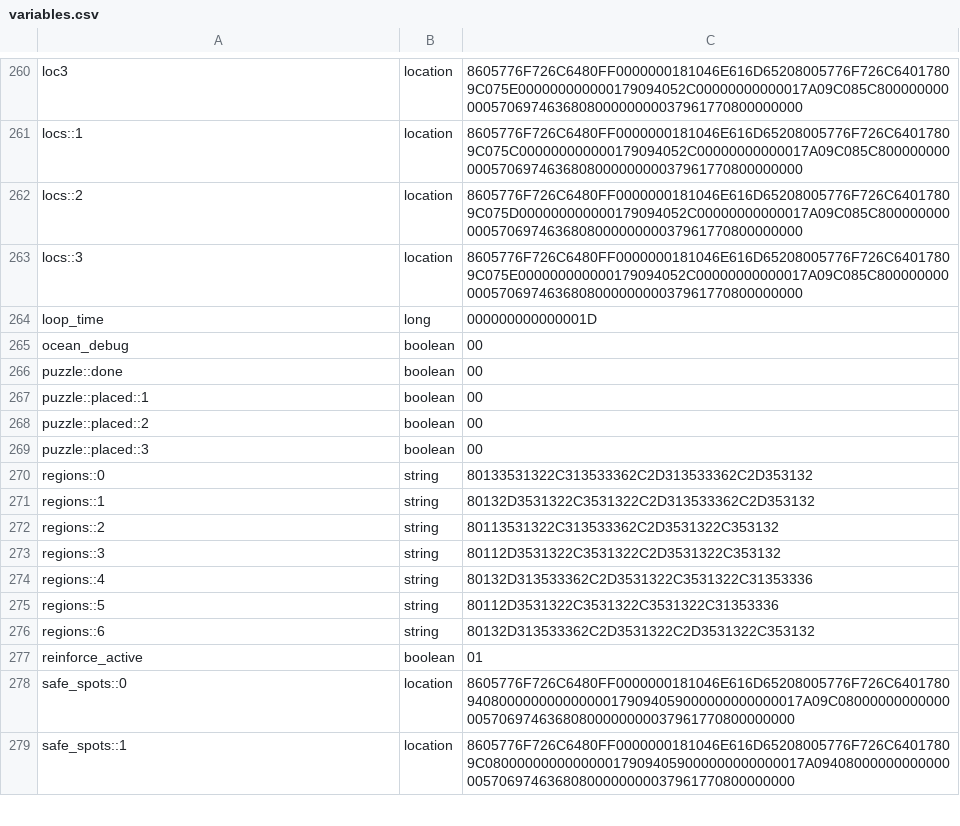
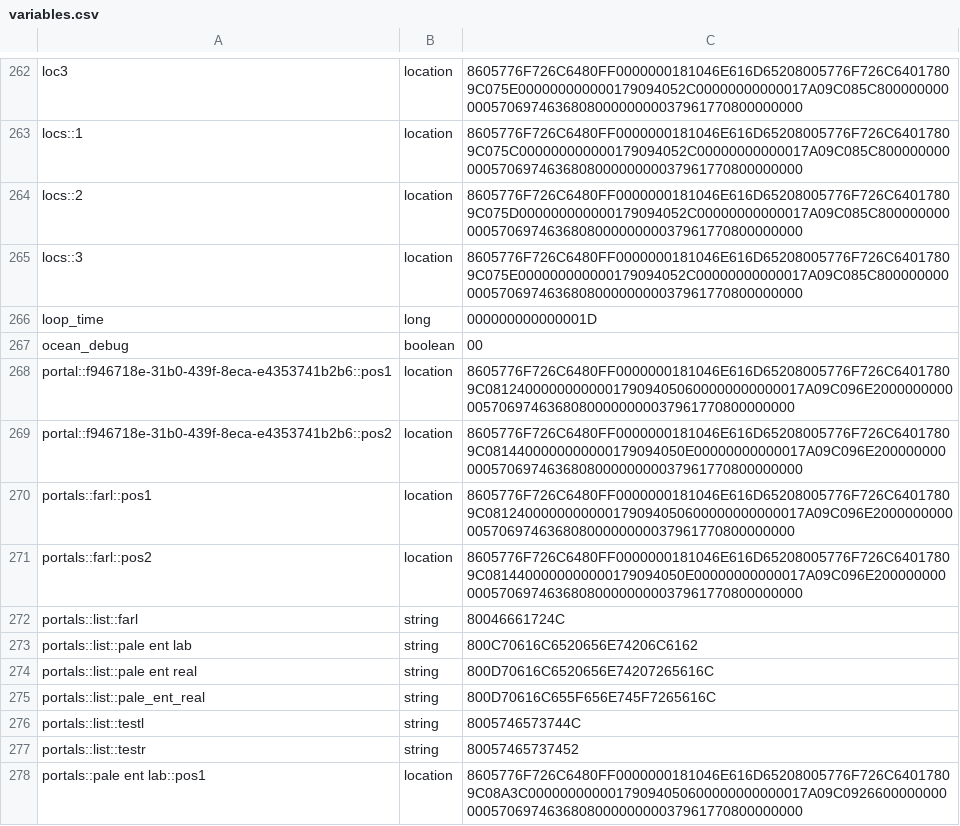
Before and after one commit to itaisinger/TwinVeils, a CSV file: servers/world server/plugins/Skript/variables.csv, drawn as a sheet; only a part is shown, gaps mark what is left out; the shorter side is filled out with more unchanged rows; the diff covers the shown part only.

Commit message:
portal script and base mazes pasted inside

```diff
--- a/servers/world server/plugins/Skript/variables.csv
+++ b/servers/world server/plugins/Skript/variables.csv
@@ -265 +267,12 @@ loop_time, long, 000000000000001D
 ocean_debug, boolean, 00
+portal::f946718e-31b0-439f-8eca-e4353741b2b6::pos1, location, 8605776F726C6480FF0000000181046E616D65208005776F726C64017809C0812400000000000179094050600000000000017A09C096E200000000000570697463680800000000037961770800000000
+portal::f946718e-31b0-439f-8eca-e4353741b2b6::pos2, location, 8605776F726C6480FF0000000181046E616D65208005776F726C64017809C0814400000000000179094050E00000000000017A09C096E200000000000570697463680800000000037961770800000000
+portals::farl::pos1, location, 8605776F726C6480FF0000000181046E616D65208005776F726C64017809C0812400000000000179094050600000000000017A09C096E200000000000570697463680800000000037961770800000000
+portals::farl::pos2, location, 8605776F726C6480FF0000000181046E616D65208005776F726C64017809C0814400000000000179094050E00000000000017A09C096E200000000000570697463680800000000037961770800000000
+portals::list::farl, string, 80046661724C
+"portals::list::pale ent lab", string, 800C70616C6520656E74206C6162
+"portals::list::pale ent real", string, 800D70616C6520656E74207265616C
+portals::list::pale_ent_real, string, 800D70616C655F656E745F7265616C
+portals::list::testl, string, 8005746573744C
+portals::list::testr, string, 80057465737452
+"portals::pale ent lab::pos1", location, 8605776F726C6480FF0000000181046E616D65208005776F726C64017809C08A3C00000000000179094050600000000000017A09C0926600000000000570697463680800000000037961770800000000
```
Also changed, not shown: 13 added rows and 1 edited cell elsewhere in this file, 45 other files.
